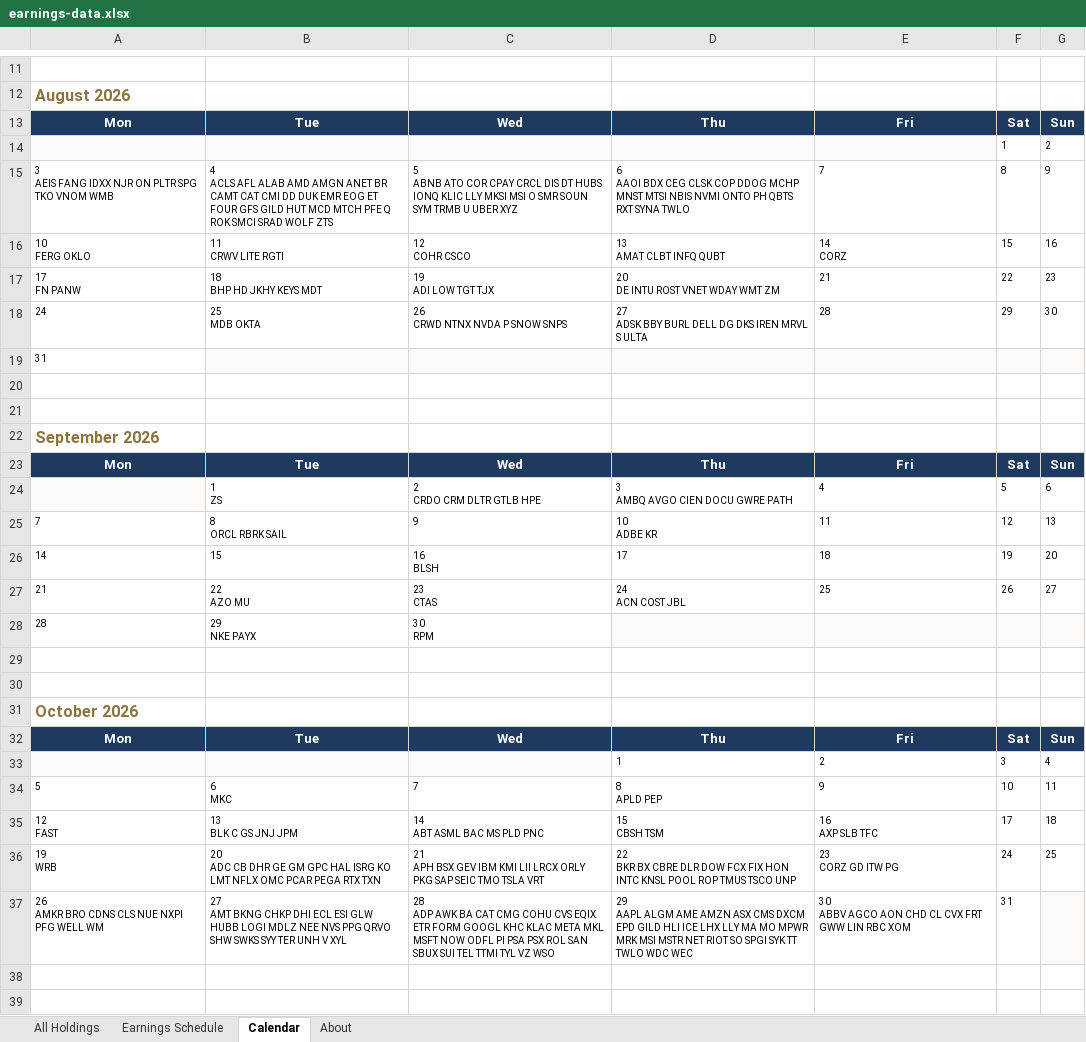
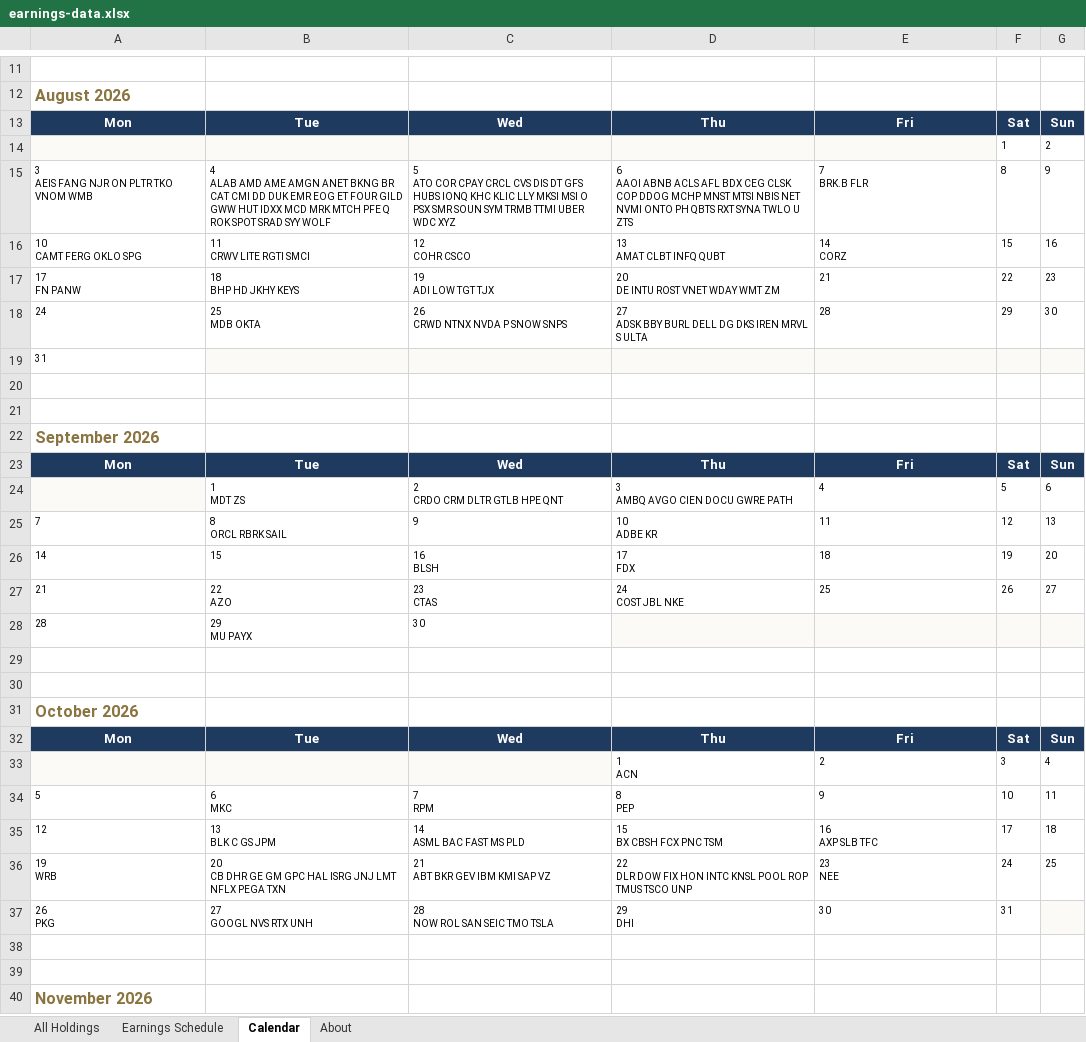
Before and after one commit to alexpkatz/earnings-calendar, an Excel workbook: earnings-data.xlsx, sheet Calendar, drawn as a sheet; only a part is shown, gaps mark what is left out; the shorter side is filled out with more unchanged rows; values as stored, in another font and other column widths than the file's, no borders; removed rows and columns are numbered as before the commit, all else as after; ↵ is a line break in a cell; the diff covers the shown part only; the diff names each change by its address in the sheet, - before the commit and + after, or states it on an @@ line.

```diff
--- a/earnings-data.xlsx (sheet Calendar)
+++ b/earnings-data.xlsx (sheet Calendar)
-A15: 3 ↵ AEIS FANG IDXX NJR ON PLTR SPG TKO VNOM WMB
+A15: 3 ↵ AEIS FANG NJR ON PLTR TKO VNOM WMB
-B15: 4 ↵ ACLS AFL ALAB AMD AMGN ANET BR CAMT CAT CMI DD DUK EMR EOG ET FOUR GFS GILD HUT MCD MTCH PFE Q ROK SMCI SRAD WOLF ZTS
+B15: 4 ↵ ALAB AMD AME AMGN ANET BKNG BR CAT CMI DD DUK EMR EOG ET FOUR GILD GWW HUT IDXX MCD MRK MTCH PFE Q ROK SPOT SRAD SYY WOLF
-C15: 5 ↵ ABNB ATO COR CPAY CRCL DIS DT HUBS IONQ KLIC LLY MKSI MSI O SMR SOUN SYM TRMB U UBER XYZ
+C15: 5 ↵ ATO COR CPAY CRCL CVS DIS DT GFS HUBS IONQ KHC KLIC LLY MKSI MSI O PSX SMR SOUN SYM TRMB TTMI UBER WDC XYZ
-D15: 6 ↵ AAOI BDX CEG CLSK COP DDOG MCHP MNST MTSI NBIS NVMI ONTO PH QBTS RXT SYNA TWLO
+D15: 6 ↵ AAOI ABNB ACLS AFL BDX CEG CLSK COP DDOG MCHP MNST MTSI NBIS NET NVMI ONTO PH QBTS RXT SYNA TWLO U ZTS
-E15: 7
+E15: 7 ↵ BRK.B FLR
-A16: 10 ↵ FERG OKLO
+A16: 10 ↵ CAMT FERG OKLO SPG
-B16: 11 ↵ CRWV LITE RGTI
+B16: 11 ↵ CRWV LITE RGTI SMCI
-B17: 18 ↵ BHP HD JKHY KEYS MDT
+B17: 18 ↵ BHP HD JKHY KEYS
-B24: 1 ↵ ZS
+B24: 1 ↵ MDT ZS
-C24: 2 ↵ CRDO CRM DLTR GTLB HPE
+C24: 2 ↵ CRDO CRM DLTR GTLB HPE QNT
-D26: 17
+D26: 17 ↵ FDX
-B27: 22 ↵ AZO MU
+B27: 22 ↵ AZO
-D27: 24 ↵ ACN COST JBL
+D27: 24 ↵ COST JBL NKE
-B28: 29 ↵ NKE PAYX
+B28: 29 ↵ MU PAYX
-C28: 30 ↵ RPM
+C28: 30
-D33: 1
+D33: 1 ↵ ACN
-C34: 7
+C34: 7 ↵ RPM
-D34: 8 ↵ APLD PEP
+D34: 8 ↵ PEP
-A35: 12 ↵ FAST
+A35: 12
-B35: 13 ↵ BLK C GS JNJ JPM
+B35: 13 ↵ BLK C GS JPM
-C35: 14 ↵ ABT ASML BAC MS PLD PNC
+C35: 14 ↵ ASML BAC FAST MS PLD
-D35: 15 ↵ CBSH TSM
+D35: 15 ↵ BX CBSH FCX PNC TSM
-B36: 20 ↵ ADC CB DHR GE GM GPC HAL ISRG KO LMT NFLX OMC PCAR PEGA RTX TXN
+B36: 20 ↵ CB DHR GE GM GPC HAL ISRG JNJ LMT NFLX PEGA TXN
-C36: 21 ↵ APH BSX GEV IBM KMI LII LRCX ORLY PKG SAP SEIC TMO TSLA VRT
+C36: 21 ↵ ABT BKR GEV IBM KMI SAP VZ
-D36: 22 ↵ BKR BX CBRE DLR DOW FCX FIX HON…
+D36: 22 ↵ DLR DOW FIX HON…
-E36: 23 ↵ CORZ GD ITW PG
+E36: 23 ↵ NEE
-row 37: 26 ↵ AMKR BRO CDNS CLS NUE NXPI PFG WELL WM | 27 ↵ AMT BKNG CHKP DHI ECL ESI GLW HUBB LOGI MDLZ NEE NVS PPG QRVO SHW SWKS SYY TER UNH V XYL | 28 ↵ ADP AWK BA CAT CMG COHU CVS EQIX ETR FORM GOOGL KHC KLAC META MKL MSFT NOW ODFL PI PSA PSX ROL SAN SBUX SUI TEL TTMI TYL VZ WSO | 29 ↵ AAPL ALGM AME AMZN ASX CMS DXCM EPD GILD HLI ICE LHX LLY MA MO MPWR MRK MSI MSTR NET RIOT SO SPGI SYK TT TWLO WDC WEC | 30 ↵ ABBV AGCO AON CHD CL CVX FRT GWW LIN RBC XOM | 31
+row 37: 26 ↵ PKG | 27 ↵ GOOGL NVS RTX UNH | 28 ↵ NOW ROL SAN SEIC TMO TSLA | 29 ↵ DHI | 30 | 31
```
Also changed, not shown: 3 added rows, 3 removed rows and 22 edited cells elsewhere in this sheet, sheet Earnings Schedule, sheet All Holdings, sheet About, 6 other files.
